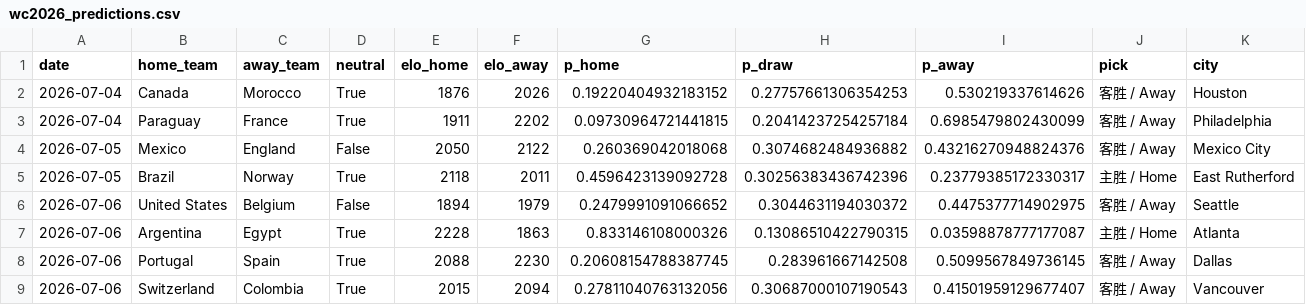
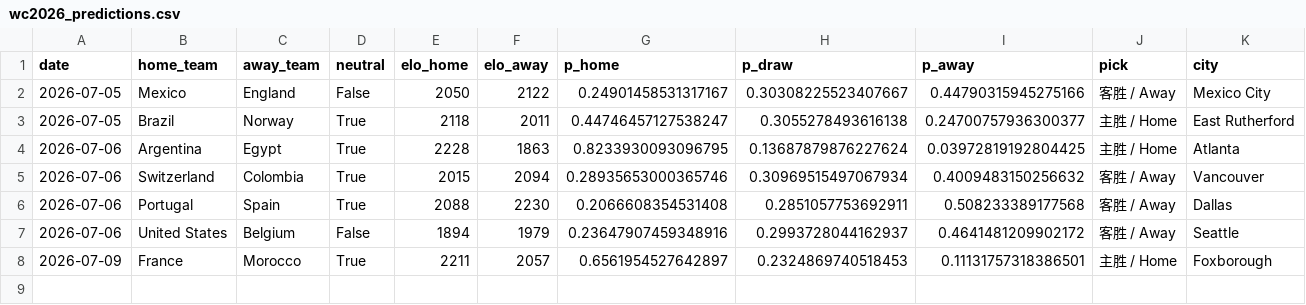
Before and after one commit to hjjbh1314/worldcup-predictor, a CSV file: outputs/wc2026_predictions.csv, drawn as a sheet.

```diff
--- a/outputs/wc2026_predictions.csv
+++ b/outputs/wc2026_predictions.csv
@@ -1,9 +1,8 @@
 date,home_team,away_team,neutral,elo_home,elo_away,p_home,p_draw,p_away,pick,city
-2026-07-04,Canada,Morocco,True,1876,2026,0.19220404932183152,0.27757661306354253,0.530219337614626,客胜 / Away,Houston
-2026-07-04,Paraguay,France,True,1911,2202,0.09730964721441815,0.20414237254257184,0.6985479802430099,客胜 / Away,Philadelphia
-2026-07-05,Mexico,England,False,2050,2122,0.260369042018068,0.3074682484936882,0.43216270948824376,客胜 / Away,Mexico City
-2026-07-05,Brazil,Norway,True,2118,2011,0.4596423139092728,0.30256383436742396,0.23779385172330317,主胜 / Home,East Rutherford
-2026-07-06,United States,Belgium,False,1894,1979,0.2479991091066652,0.3044631194030372,0.4475377714902975,客胜 / Away,Seattle
-2026-07-06,Argentina,Egypt,True,2228,1863,0.833146108000326,0.13086510422790315,0.03598878777177087,主胜 / Home,Atlanta
-2026-07-06,Portugal,Spain,True,2088,2230,0.20608154788387745,0.283961667142508,0.5099567849736145,客胜 / Away,Dallas
-2026-07-06,Switzerland,Colombia,True,2015,2094,0.27811040763132056,0.30687000107190543,0.41501959129677407,客胜 / Away,Vancouver
+2026-07-05,Mexico,England,False,2050,2122,0.24901458531317167,0.30308225523407667,0.44790315945275166,客胜 / Away,Mexico City
+2026-07-05,Brazil,Norway,True,2118,2011,0.44746457127538247,0.3055278493616138,0.24700757936300377,主胜 / Home,East Rutherford
+2026-07-06,Argentina,Egypt,True,2228,1863,0.8233930093096795,0.13687879876227624,0.03972819192804425,主胜 / Home,Atlanta
+2026-07-06,Switzerland,Colombia,True,2015,2094,0.28935653000365746,0.30969515497067934,0.4009483150256632,客胜 / Away,Vancouver
+2026-07-06,Portugal,Spain,True,2088,2230,0.2066608354531408,0.2851057753692911,0.508233389177568,客胜 / Away,Dallas
+2026-07-06,United States,Belgium,False,1894,1979,0.23647907459348916,0.2993728044162937,0.4641481209902172,客胜 / Away,Seattle
+2026-07-09,France,Morocco,True,2211,2057,0.6561954527642897,0.2324869740518453,0.11131757318386501,主胜 / Home,Foxborough
```
Also changed, not shown: 3 other files.
